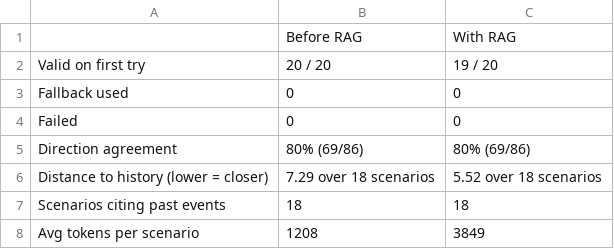
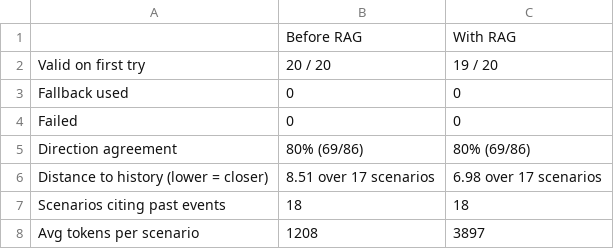
Before and after one commit to CharbelN/CrisisLens, a CSV file: eval/results/rag_comparison.csv, drawn as a sheet.

```diff
--- a/eval/results/rag_comparison.csv
+++ b/eval/results/rag_comparison.csv
@@ -5,4 +5,4 @@ Failed,0,0
 Direction agreement,80% (69/86),80% (69/86)
-Distance to history (lower = closer),7.29 over 18 scenarios,5.52 over 18 scenarios
+Distance to history (lower = closer),8.51 over 17 scenarios,6.98 over 17 scenarios
 Scenarios citing past events,18,18
-Avg tokens per scenario,1208,3849
+Avg tokens per scenario,1208,3897
```
Also changed, not shown: eval/results/levels_after.csv, eval/results/translator_with_rag.csv, 6 other files.
